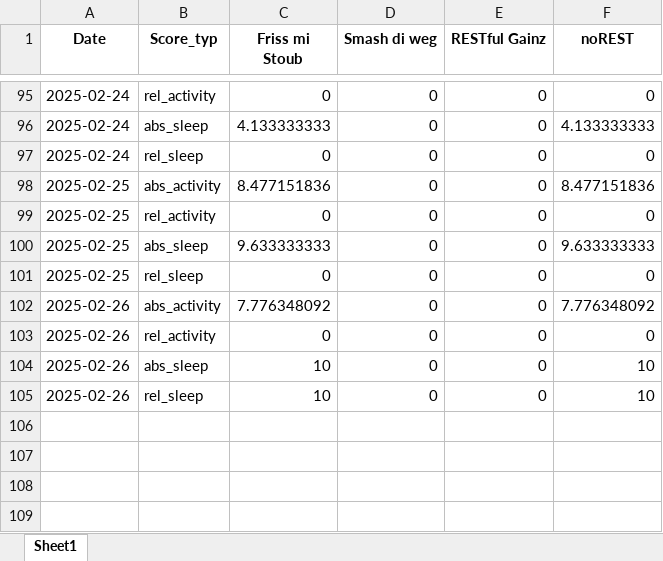
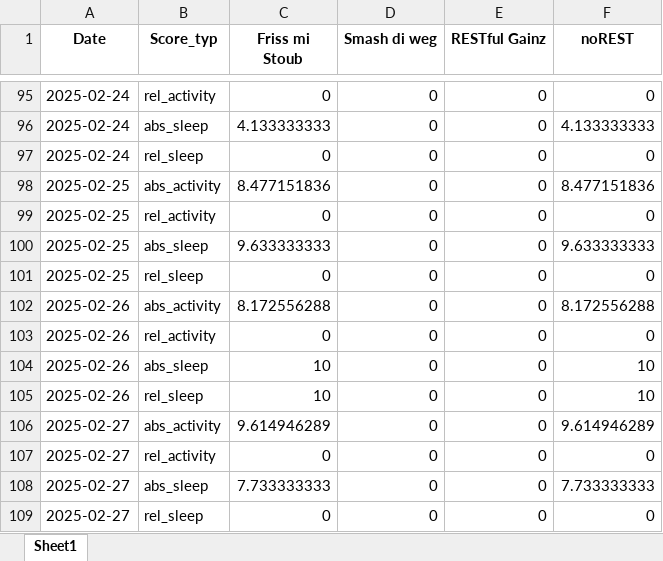
Before and after one commit to Cornibouchon/HealthyLifeFrontend01, an Excel workbook: data/Firmen/creators/2025-02-01/Daily_Scores.xlsx, sheet Sheet1, drawn as a sheet; only a part is shown, gaps mark what is left out; values as stored, in another font and other column widths than the file's, no borders; the diff names each change by its address in the sheet, - before the commit and + after, or states it on an @@ line.

```diff
--- a/data/Firmen/creators/2025-02-01/Daily_Scores.xlsx (sheet Sheet1)
+++ b/data/Firmen/creators/2025-02-01/Daily_Scores.xlsx (sheet Sheet1)
-C102 (Friss mi Stoub): 7.776348092
+C102 (Friss mi Stoub): 8.172556288
-F102 (noREST): 7.776348092
+F102 (noREST): 8.172556288
+row 106: 2025-02-27 | abs_activity | 9.614946289 | 0 | 0 | 9.614946289
+row 107: 2025-02-27 | rel_activity | 0 | 0 | 0 | 0
+row 108: 2025-02-27 | abs_sleep | 7.733333333 | 0 | 0 | 7.733333333
+row 109: 2025-02-27 | rel_sleep | 0 | 0 | 0 | 0
```
Also changed, not shown: data/Firmen/creators/2025-02-01/Daily_Motivations.xlsx, data/Firmen/ipt/2025-02-01/Daily_Motivations.xlsx, 1 other file.
